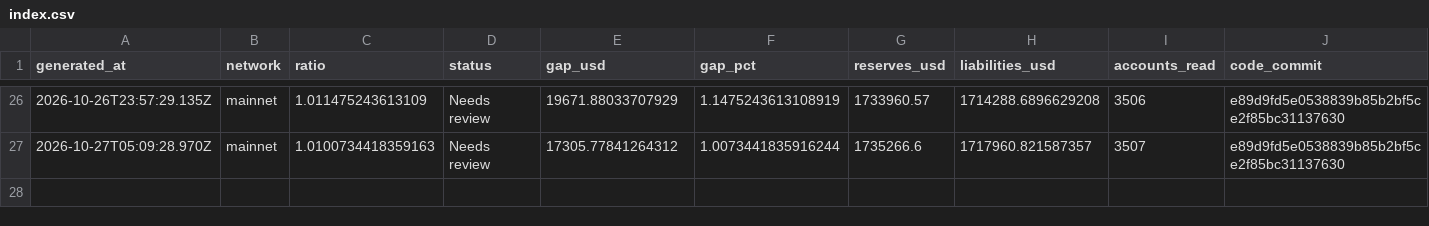
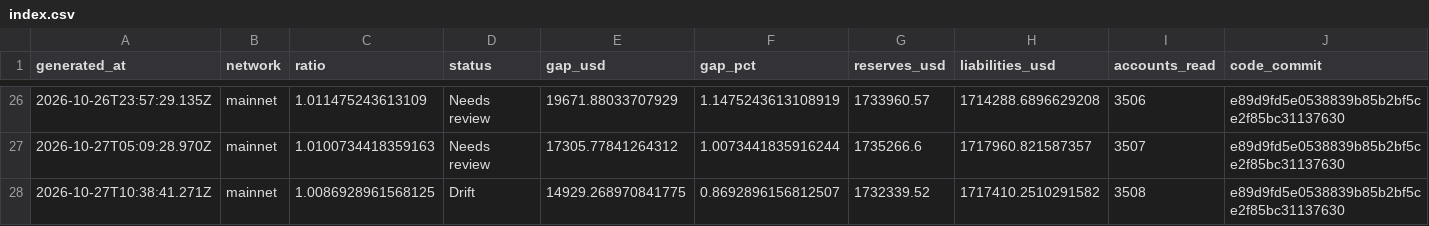
Before and after one commit to Lakshmikanth-3/ZeroGap, a CSV file: index.csv, drawn as a sheet; only a part is shown, gaps mark what is left out; rows hold the shown columns only; the diff names each change by its address in the sheet, - before the commit and + after, or states it on an @@ line.

```diff
--- a/index.csv
+++ b/index.csv
+row 28: 2026-10-27T10:38:41.271Z | mainnet | 1.0086928961568125 | Drift | 14929.268970841775 | 0.8692896156812507 | 1732339.52 | 1717410.2510291582 | 3508 | e89d9fd5e0538839b85b2bf5ce2f85bc31137630
```
Also changed, not shown: 1 other file.
